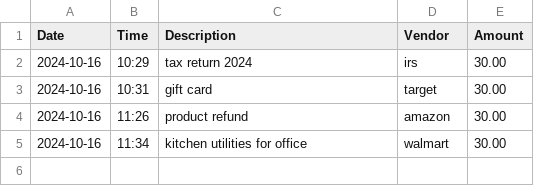
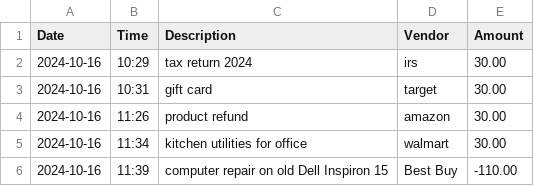
Before and after one commit to asuarezop/LTC_Capstones, a CSV file: accounting-ledger-app/src/main/resources/transactions.csv, drawn as a sheet; the diff names each change by its address in the sheet, - before the commit and + after, or states it on an @@ line.

Commit message:
Fixed makePayments transaction amounts to be show as negative in csv file

```diff
--- a/accounting-ledger-app/src/main/resources/transactions.csv
+++ b/accounting-ledger-app/src/main/resources/transactions.csv
+row 6: 2024-10-16 | 11:39 | computer repair on old Dell Inspiron 15 | Best Buy | -110.00
```
Also changed, not shown: 3 other files.
